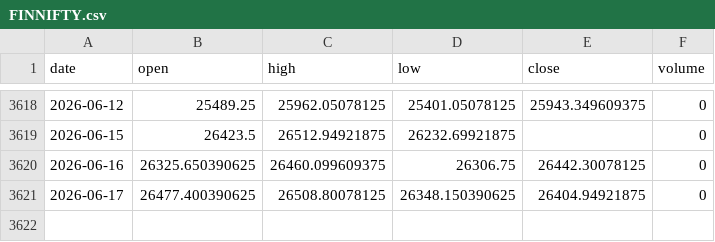
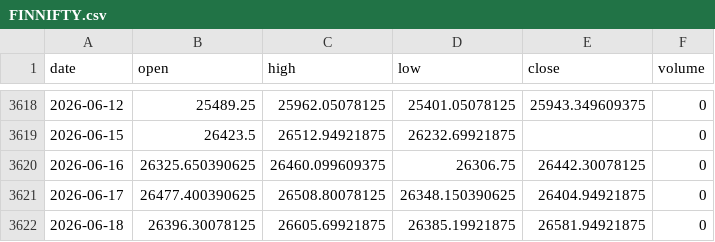
Before and after one commit to akadvisor3-tech/earn-india-market-data, a CSV file: data/indices/FINNIFTY.csv, drawn as a sheet; only a part is shown, gaps mark what is left out.

```diff
--- a/data/indices/FINNIFTY.csv
+++ b/data/indices/FINNIFTY.csv
@@ -3621 +3621,2 @@ date,open,high,low,close,volume
 2026-06-17,26477.400390625,26508.80078125,26348.150390625,26404.94921875,0
+2026-06-18,26396.30078125,26605.69921875,26385.19921875,26581.94921875,0
```
Also changed, not shown: data/indices/BANKNIFTY.csv, data/indices/MIDCAP100.csv, 2 other files.
